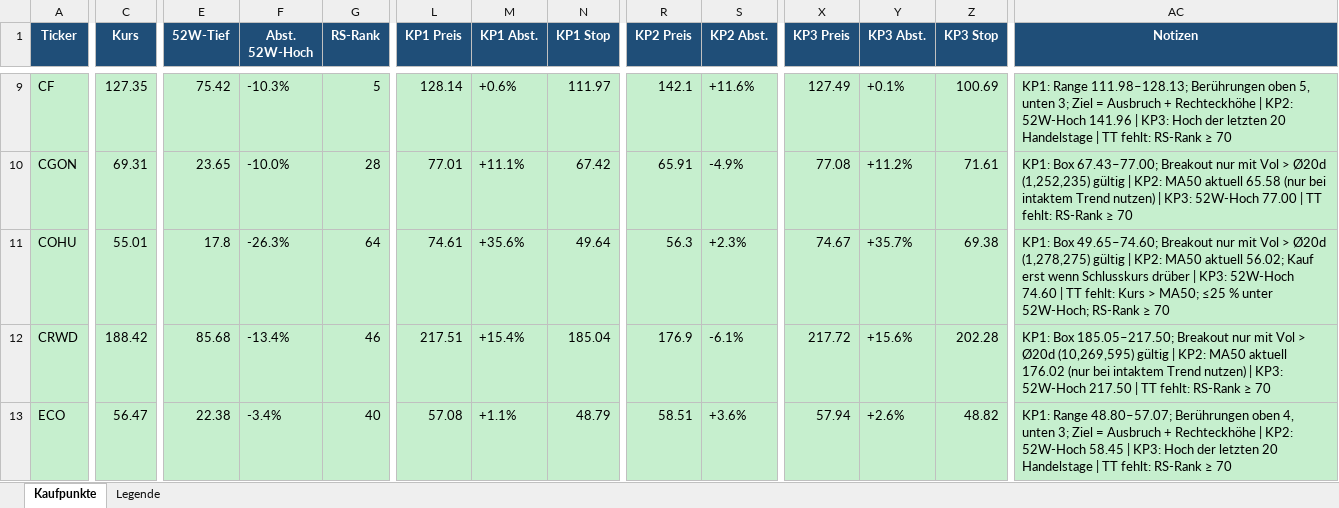
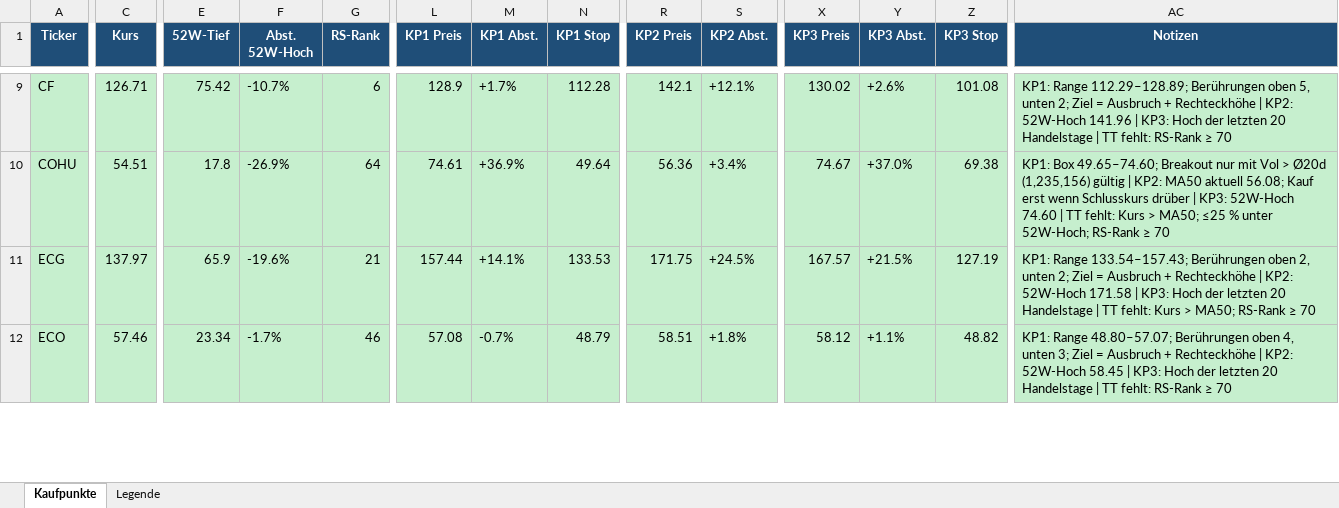
Before and after one commit to mat-schmuck/heliot, an Excel workbook: kaufpunkte_aktuell.xlsx, sheet Kaufpunkte, drawn as a sheet; only a part is shown, gaps mark what is left out; values as stored, in another font and other column widths than the file's, no borders; removed rows and columns are numbered as before the commit, all else as after; rows hold the shown columns only; the diff covers the shown part only; the diff names each change by its address in the sheet, - before the commit and + after, or states it on an @@ line.

```diff
--- a/kaufpunkte_aktuell.xlsx (sheet Kaufpunkte)
+++ b/kaufpunkte_aktuell.xlsx (sheet Kaufpunkte)
-C9 (Kurs): 127.35
+C9 (Kurs): 126.71
-F9 (Abst. 52W-Hoch): -10.3%
+F9 (Abst. 52W-Hoch): -10.7%
-G9 (RS-Rank): 5
+G9 (RS-Rank): 6
-L9 (KP1 Preis): 128.14
+L9 (KP1 Preis): 128.9
-M9 (KP1 Abst.): +0.6%
+M9 (KP1 Abst.): +1.7%
-N9 (KP1 Stop): 111.97
+N9 (KP1 Stop): 112.28
-S9 (KP2 Abst.): +11.6%
+S9 (KP2 Abst.): +12.1%
-X9 (KP3 Preis): 127.49
+X9 (KP3 Preis): 130.02
-Y9 (KP3 Abst.): +0.1%
+Y9 (KP3 Abst.): +2.6%
-Z9 (KP3 Stop): 100.69
+Z9 (KP3 Stop): 101.08
-AC9 (Notizen): KP1: Range 111.98–128.13; Berührungen oben 5, unten 3; Ziel =…
+AC9 (Notizen): KP1: Range 112.29–128.89; Berührungen oben 5, unten 2; Ziel =…
-row 10: CGON | 69.31 | 23.65 | -10.0% | 28 | 77.01 | +11.1% | 67.42 | 65.91 | -4.9% | 77.08 | +11.2% | 71.61 | KP1: Box 67.43–77.00; Breakout nur mit Vol > Ø20d (1,252,235) gültig | KP2: MA50 aktuell 65.58 (nur bei intaktem Trend nutzen) | KP3: 52W-Hoch 77.00 | TT fehlt: RS-Rank ≥ 70
-C10 (Kurs): 55.01
+C10 (Kurs): 54.51
-F10 (Abst. 52W-Hoch): -26.3%
+F10 (Abst. 52W-Hoch): -26.9%
-M10 (KP1 Abst.): +35.6%
+M10 (KP1 Abst.): +36.9%
-R10 (KP2 Preis): 56.3
+R10 (KP2 Preis): 56.36
-S10 (KP2 Abst.): +2.3%
+S10 (KP2 Abst.): +3.4%
-Y10 (KP3 Abst.): +35.7%
+Y10 (KP3 Abst.): +37.0%
-AC10 (Notizen): …> Ø20d (1,278,275) gültig | KP2: MA50 aktuell 56.02; Kauf erst…
+AC10 (Notizen): …> Ø20d (1,235,156) gültig | KP2: MA50 aktuell 56.08; Kauf erst…
-row 12: CRWD | 188.42 | 85.68 | -13.4% | 46 | 217.51 | +15.4% | 185.04 | 176.9 | -6.1% | 217.72 | +15.6% | 202.28 | KP1: Box 185.05–217.50; Breakout nur mit Vol > Ø20d (10,269,595) gültig | KP2: MA50 aktuell 176.02 (nur bei intaktem Trend nutzen) | KP3: 52W-Hoch 217.50 | TT fehlt: RS-Rank ≥ 70
+row 11: ECG | 137.97 | 65.9 | -19.6% | 21 | 157.44 | +14.1% | 133.53 | 171.75 | +24.5% | 167.57 | +21.5% | 127.19 | KP1: Range 133.54–157.43; Berührungen oben 2, unten 2; Ziel = Ausbruch + Rechteckhöhe | KP2: 52W-Hoch 171.58 | KP3: Hoch der letzten 20 Handelstage | TT fehlt: Kurs > MA50; RS-Rank ≥ 70
-C12 (Kurs): 56.47
+C12 (Kurs): 57.46
-E12 (52W-Tief): 22.38
+E12 (52W-Tief): 23.34
-F12 (Abst. 52W-Hoch): -3.4%
+F12 (Abst. 52W-Hoch): -1.7%
-G12 (RS-Rank): 40
+G12 (RS-Rank): 46
-M12 (KP1 Abst.): +1.1%
+M12 (KP1 Abst.): -0.7%
-S12 (KP2 Abst.): +3.6%
+S12 (KP2 Abst.): +1.8%
-X12 (KP3 Preis): 57.94
+X12 (KP3 Preis): 58.12
-Y12 (KP3 Abst.): +2.6%
+Y12 (KP3 Abst.): +1.1%
```
Also changed, not shown: 11 added rows, 10 removed rows and 703 edited cells elsewhere in this sheet.
